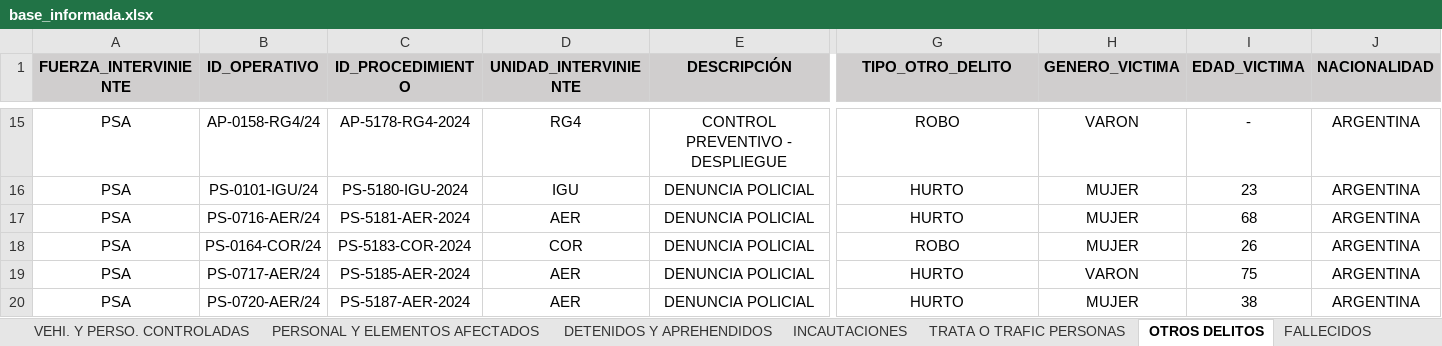
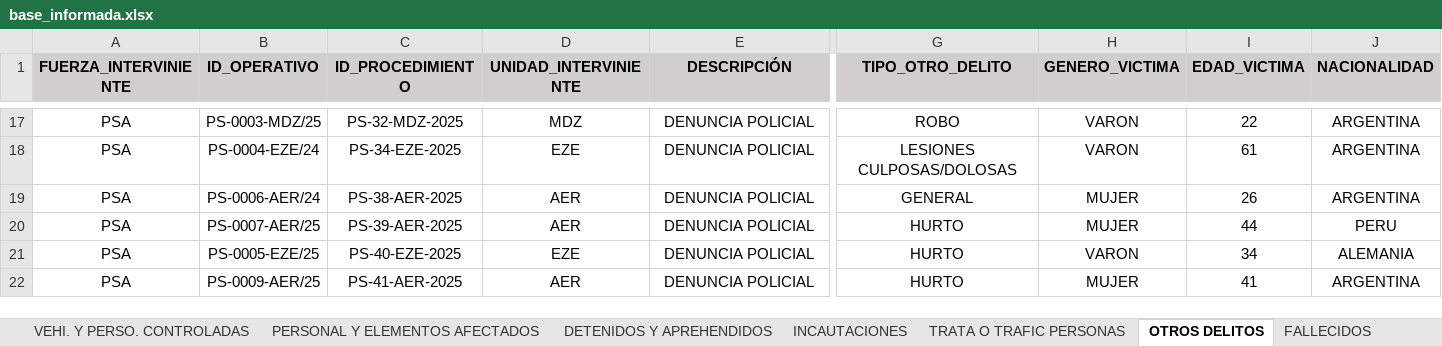
Before and after one commit to jonatha1992/DNEC, an Excel workbook: db/base_informada.xlsx, sheet OTROS DELITOS, drawn as a sheet; only a part is shown, gaps mark what is left out; values as stored, in another font and other column widths than the file's, no borders; addresses are those after the commit; the diff covers the shown part only; the diff names each change by its address in the sheet, - before the commit and + after, or states it on an @@ line.

```diff
--- a/db/base_informada.xlsx (sheet OTROS DELITOS)
+++ b/db/base_informada.xlsx (sheet OTROS DELITOS)
-B17 (ID_OPERATIVO): AP-0158-RG4/24
+B17 (ID_OPERATIVO): PS-0003-MDZ/25
-C17 (ID_PROCEDIMIENTO): AP-5178-RG4-2024
+C17 (ID_PROCEDIMIENTO): PS-32-MDZ-2025
-D17 (UNIDAD_INTERVINIENTE): RG4
+D17 (UNIDAD_INTERVINIENTE): MDZ
-E17 (DESCRIPCIÓN): CONTROL PREVENTIVO - DESPLIEGUE
+E17 (DESCRIPCIÓN): DENUNCIA POLICIAL
-I17 (EDAD_VICTIMA): -
+I17 (EDAD_VICTIMA): 22
-B18 (ID_OPERATIVO): PS-0101-IGU/24
+B18 (ID_OPERATIVO): PS-0004-EZE/24
-C18 (ID_PROCEDIMIENTO): PS-5180-IGU-2024
+C18 (ID_PROCEDIMIENTO): PS-34-EZE-2025
-D18 (UNIDAD_INTERVINIENTE): IGU
+D18 (UNIDAD_INTERVINIENTE): EZE
-G18 (TIPO_OTRO_DELITO): HURTO
+G18 (TIPO_OTRO_DELITO): LESIONES CULPOSAS/DOLOSAS
-H18 (GENERO_VICTIMA): MUJER
+H18 (GENERO_VICTIMA): VARON
-I18 (EDAD_VICTIMA): 23
+I18 (EDAD_VICTIMA): 61
-B19 (ID_OPERATIVO): PS-0716-AER/24
+B19 (ID_OPERATIVO): PS-0006-AER/24
-C19 (ID_PROCEDIMIENTO): PS-5181-AER-2024
+C19 (ID_PROCEDIMIENTO): PS-38-AER-2025
-G19 (TIPO_OTRO_DELITO): HURTO
+G19 (TIPO_OTRO_DELITO): GENERAL
-I19 (EDAD_VICTIMA): 68
+I19 (EDAD_VICTIMA): 26
-B20 (ID_OPERATIVO): PS-0164-COR/24
+B20 (ID_OPERATIVO): PS-0007-AER/25
-C20 (ID_PROCEDIMIENTO): PS-5183-COR-2024
+C20 (ID_PROCEDIMIENTO): PS-39-AER-2025
-D20 (UNIDAD_INTERVINIENTE): COR
+D20 (UNIDAD_INTERVINIENTE): AER
-G20 (TIPO_OTRO_DELITO): ROBO
+G20 (TIPO_OTRO_DELITO): HURTO
-I20 (EDAD_VICTIMA): 26
+I20 (EDAD_VICTIMA): 44
-J20 (NACIONALIDAD): ARGENTINA
+J20 (NACIONALIDAD): PERU
-B21 (ID_OPERATIVO): PS-0717-AER/24
+B21 (ID_OPERATIVO): PS-0005-EZE/25
-C21 (ID_PROCEDIMIENTO): PS-5185-AER-2024
+C21 (ID_PROCEDIMIENTO): PS-40-EZE-2025
-D21 (UNIDAD_INTERVINIENTE): AER
+D21 (UNIDAD_INTERVINIENTE): EZE
-I21 (EDAD_VICTIMA): 75
+I21 (EDAD_VICTIMA): 34
-J21 (NACIONALIDAD): ARGENTINA
+J21 (NACIONALIDAD): ALEMANIA
-B22 (ID_OPERATIVO): PS-0720-AER/24
+B22 (ID_OPERATIVO): PS-0009-AER/25
-C22 (ID_PROCEDIMIENTO): PS-5187-AER-2024
+C22 (ID_PROCEDIMIENTO): PS-41-AER-2025
-I22 (EDAD_VICTIMA): 38
+I22 (EDAD_VICTIMA): 41
```
Also changed, not shown: 4 added rows, 4 removed rows, 140 edited cells and cell formats elsewhere in this sheet, sheet GEOG. PROCEDIMIENTO, sheet DETENIDOS Y APREHENDIDOS, sheet PERSONAL Y ELEMENTOS AFECTADOS, sheet INCAUTACIONES, sheet VEHI. Y PERSO. CONTROLADAS, sheet CODIGO OPERATIVO, 4 more sheets, other sheet tabs, 22 other files.
